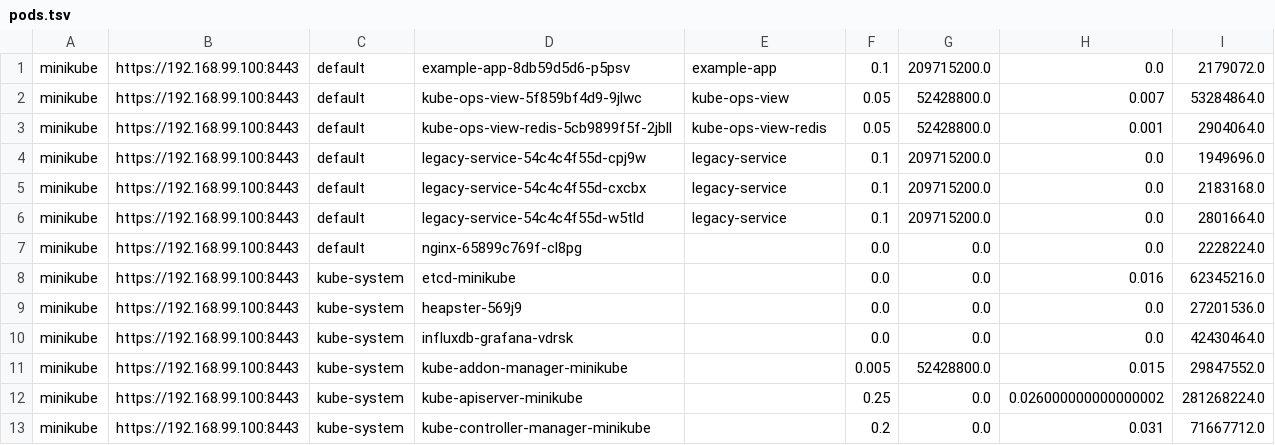
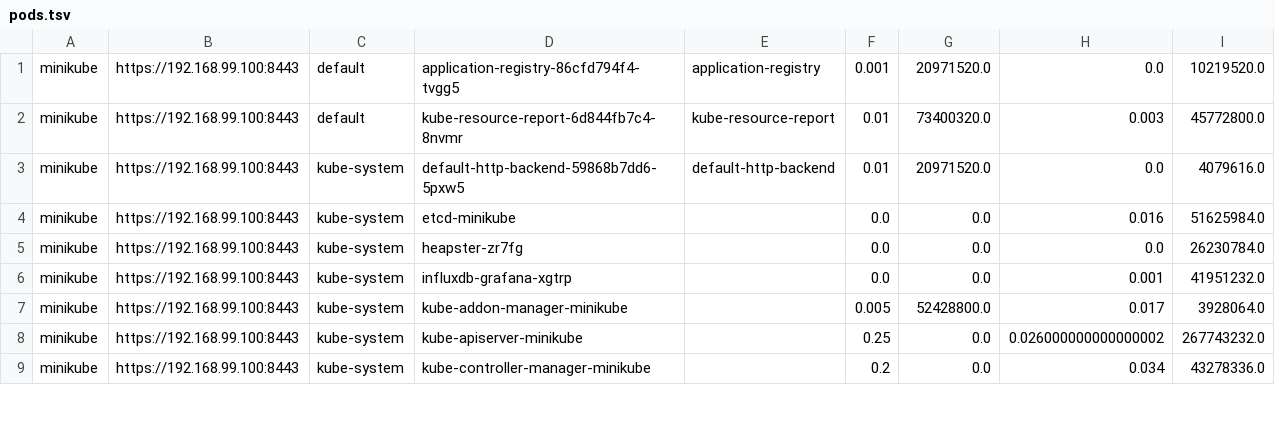
Before and after one commit to hjacobs/kube-resource-report, a TSV file: sample-report/output/pods.tsv, drawn as a sheet; only a part is shown; the diff covers the shown part only.

Commit message:
new sample report

```diff
--- a/sample-report/output/pods.tsv
+++ b/sample-report/output/pods.tsv
@@ -1,13 +1,9 @@
-minikube	https://192.168.99.100:8443	default	example-app-8db59d5d6-p5psv	example-app	0.1	209715200.0	0.0	2179072.0
-minikube	https://192.168.99.100:8443	default	kube-ops-view-5f859bf4d9-9jlwc	kube-ops-view	0.05	52428800.0	0.007	53284864.0
-minikube	https://192.168.99.100:8443	default	kube-ops-view-redis-5cb9899f5f-2jbll	kube-ops-view-redis	0.05	52428800.0	0.001	2904064.0
-minikube	https://192.168.99.100:8443	default	legacy-service-54c4c4f55d-cpj9w	legacy-service	0.1	209715200.0	0.0	1949696.0
-minikube	https://192.168.99.100:8443	default	legacy-service-54c4c4f55d-cxcbx	legacy-service	0.1	209715200.0	0.0	2183168.0
-minikube	https://192.168.99.100:8443	default	legacy-service-54c4c4f55d-w5tld	legacy-service	0.1	209715200.0	0.0	2801664.0
-minikube	https://192.168.99.100:8443	default	nginx-65899c769f-cl8pg		0.0	0.0	0.0	2228224.0
-minikube	https://192.168.99.100:8443	kube-system	etcd-minikube		0.0	0.0	0.016	62345216.0
-minikube	https://192.168.99.100:8443	kube-system	heapster-569j9		0.0	0.0	0.0	27201536.0
-minikube	https://192.168.99.100:8443	kube-system	influxdb-grafana-vdrsk		0.0	0.0	0.0	42430464.0
-minikube	https://192.168.99.100:8443	kube-system	kube-addon-manager-minikube		0.005	52428800.0	0.015	29847552.0
-minikube	https://192.168.99.100:8443	kube-system	kube-apiserver-minikube		0.25	0.0	0.026000000000000002	281268224.0
-minikube	https://192.168.99.100:8443	kube-system	kube-controller-manager-minikube		0.2	0.0	0.031	71667712.0
+minikube	https://192.168.99.100:8443	default	application-registry-86cfd794f4-tvgg5	application-registry	0.001	20971520.0	0.0	10219520.0
+minikube	https://192.168.99.100:8443	default	kube-resource-report-6d844fb7c4-8nvmr	kube-resource-report	0.01	73400320.0	0.003	45772800.0
+minikube	https://192.168.99.100:8443	kube-system	default-http-backend-59868b7dd6-5pxw5	default-http-backend	0.01	20971520.0	0.0	4079616.0
+minikube	https://192.168.99.100:8443	kube-system	etcd-minikube		0.0	0.0	0.016	51625984.0
+minikube	https://192.168.99.100:8443	kube-system	heapster-zr7fg		0.0	0.0	0.0	26230784.0
+minikube	https://192.168.99.100:8443	kube-system	influxdb-grafana-xgtrp		0.0	0.0	0.001	41951232.0
+minikube	https://192.168.99.100:8443	kube-system	kube-addon-manager-minikube		0.005	52428800.0	0.017	3928064.0
+minikube	https://192.168.99.100:8443	kube-system	kube-apiserver-minikube		0.25	0.0	0.026000000000000002	267743232.0
+minikube	https://192.168.99.100:8443	kube-system	kube-controller-manager-minikube		0.2	0.0	0.034	43278336.0
```
Also changed, not shown: 1 added row and 9 edited cells elsewhere in this file, sample-report/output/slack.tsv, 19 other files.
